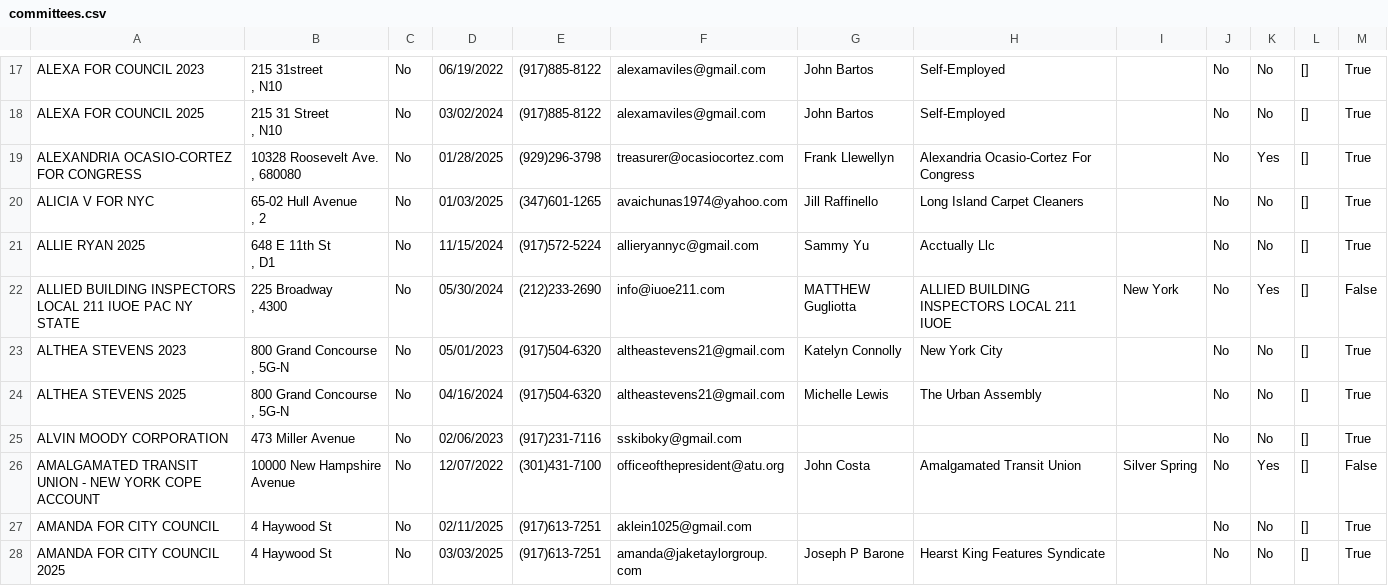
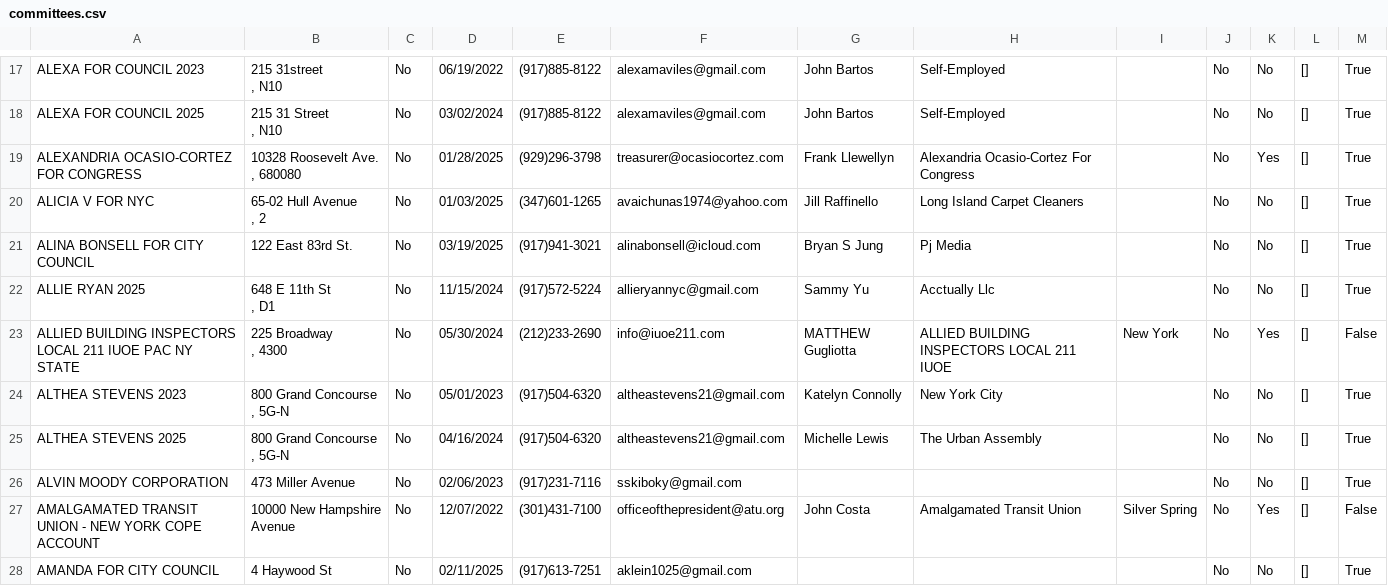
Before and after one commit to fedex1/campaign-tracker, a CSV file: committees.csv, drawn as a sheet; only a part is shown, gaps mark what is left out; the shorter side is filled out with more unchanged rows; the diff covers the shown part only.

```diff
--- a/committees.csv
+++ b/committees.csv
@@ -30,2 +30,3 @@ ALICIA V FOR NYC,"65-02  Hull Avenue
 ,  2",No,01/03/2025,(347)601-1265,avaichunas1974@yahoo.com,Jill  Raffinello,Long Island Carpet Cleaners,,No,No,[],True
+ALINA BONSELL FOR CITY COUNCIL,122  East 83rd St.,No,03/19/2025,(917)941-3021,alinabonsell@icloud.com,Bryan S Jung,Pj Media,,No,No,[],True
 ALLIE RYAN 2025,"648  E 11th St
```
Also changed, not shown: 4 added rows, 1 removed row and 11 edited cells elsewhere in this file, nyccfb_info_public_reports_candidate_25.htm.csv, nyccfb_info_public_reports_pclt_25.htm.csv, 1 other file.
